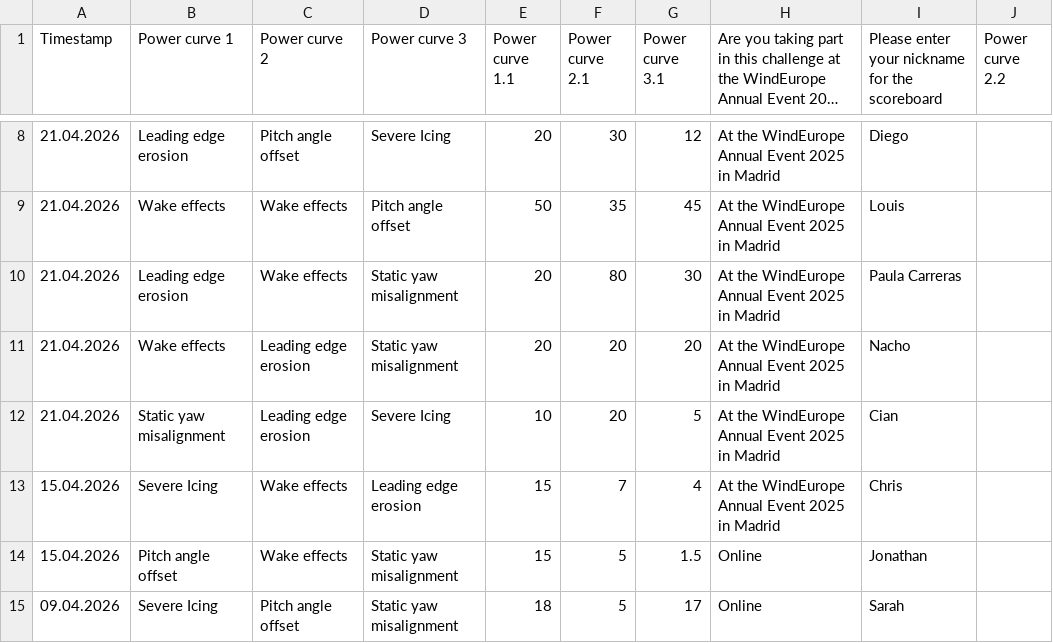
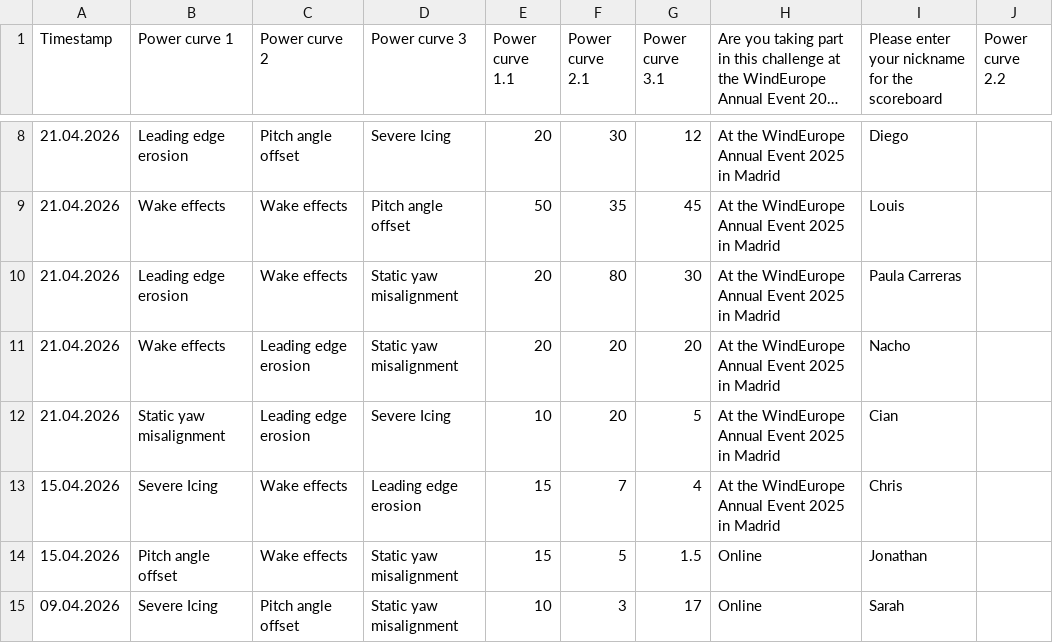
Before and after one commit to WeDoWind/ScoreBoard2, a CSV file: docs/entries_list.csv, drawn as a sheet; only a part is shown, gaps mark what is left out; long unchanged cells end in …; the diff names each change by its address in the sheet, - before the commit and + after, or states it on an @@ line.

Commit message:
Update rankings - 2026-04-21 11:38:48

```diff
--- a/docs/entries_list.csv
+++ b/docs/entries_list.csv
-E15 (Power curve 1.1): 18
+E15 (Power curve 1.1): 10
-F15 (Power curve 2.1): 5
+F15 (Power curve 2.1): 3
```
